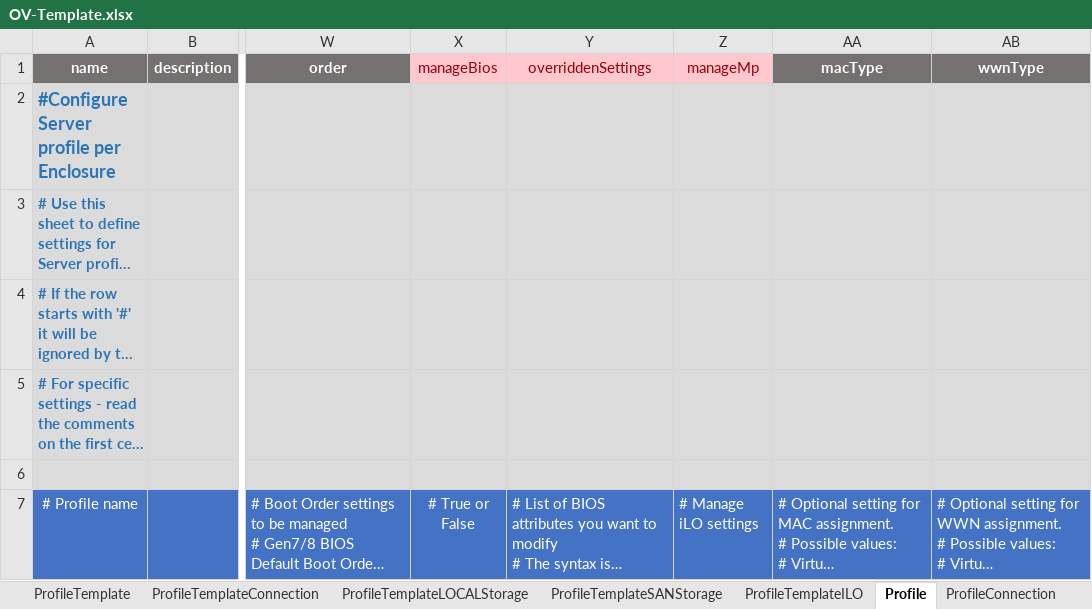
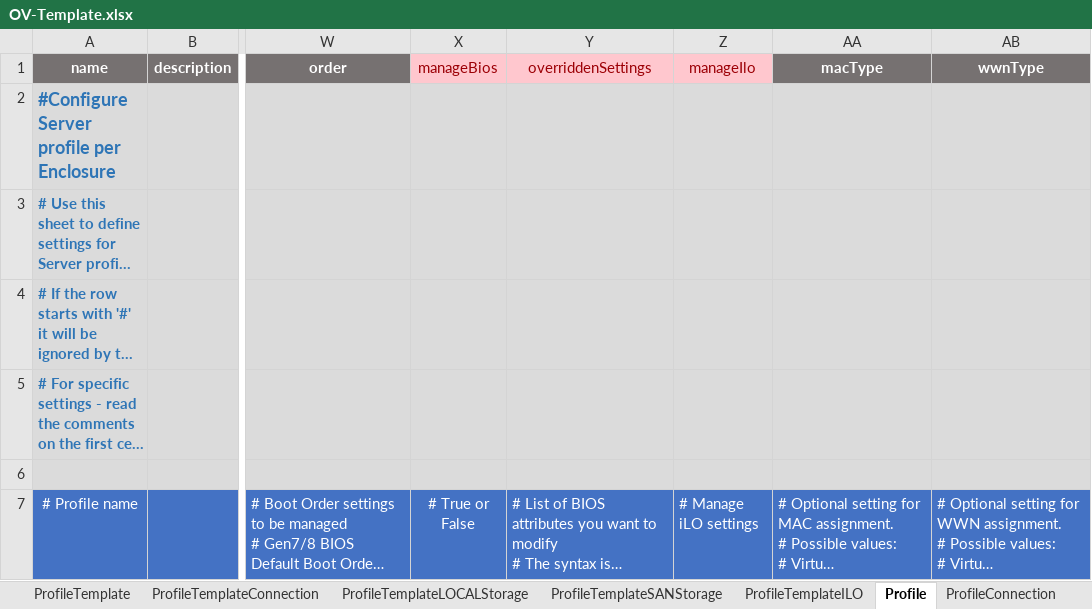
Before and after one commit to DungKHoang/Import-Export-OneView-Resources, an Excel workbook: OV-Template.xlsx, sheet Profile, drawn as a sheet; only a part is shown, gaps mark what is left out; long unchanged cells end in …; values as stored, in another font and other column widths than the file's, no borders; the diff names each change by its address in the sheet, - before the commit and + after, or states it on an @@ line.

Commit message:
Address issues when iLO is in a managed state

```diff
--- a/OV-Template.xlsx (sheet Profile)
+++ b/OV-Template.xlsx (sheet Profile)
-Z1: manageMp
+Z1: manageIlo
```
Also changed, not shown: Example-Export-OV-sheets.xlsx, 2 other files.
